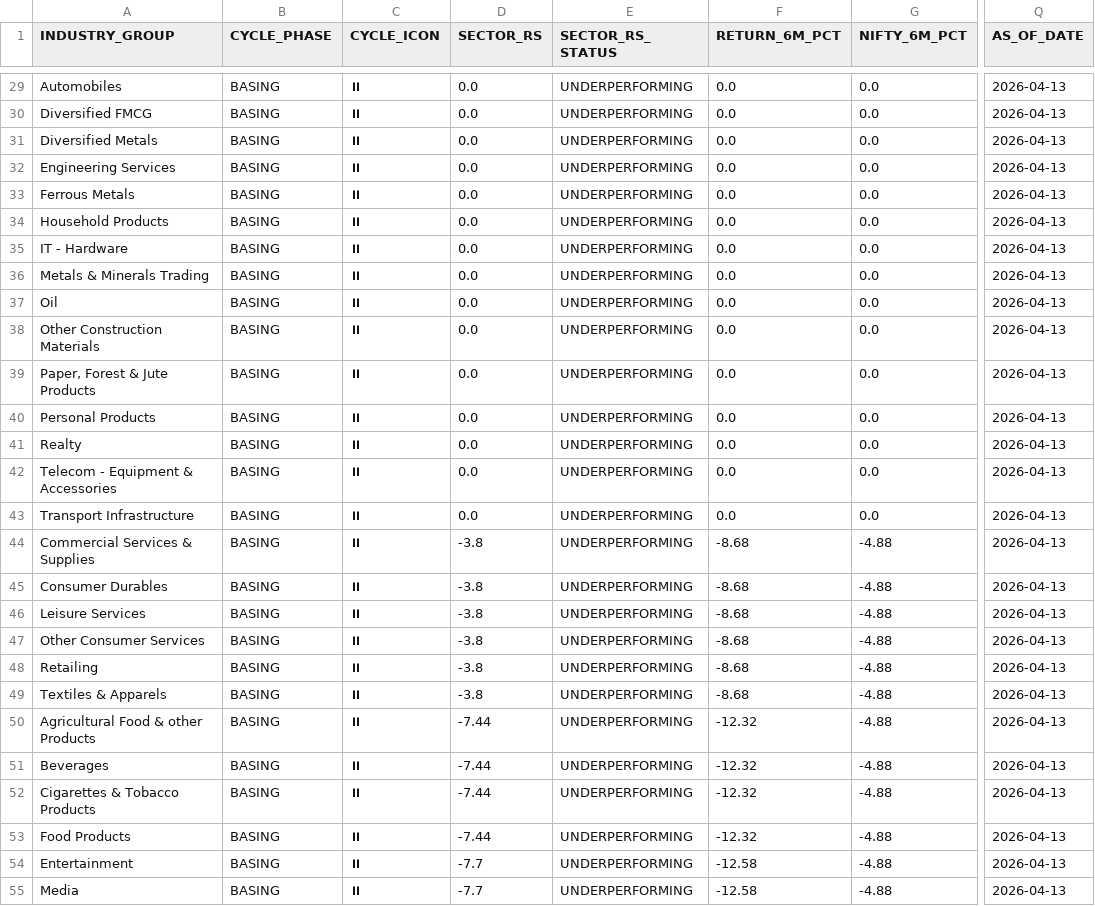
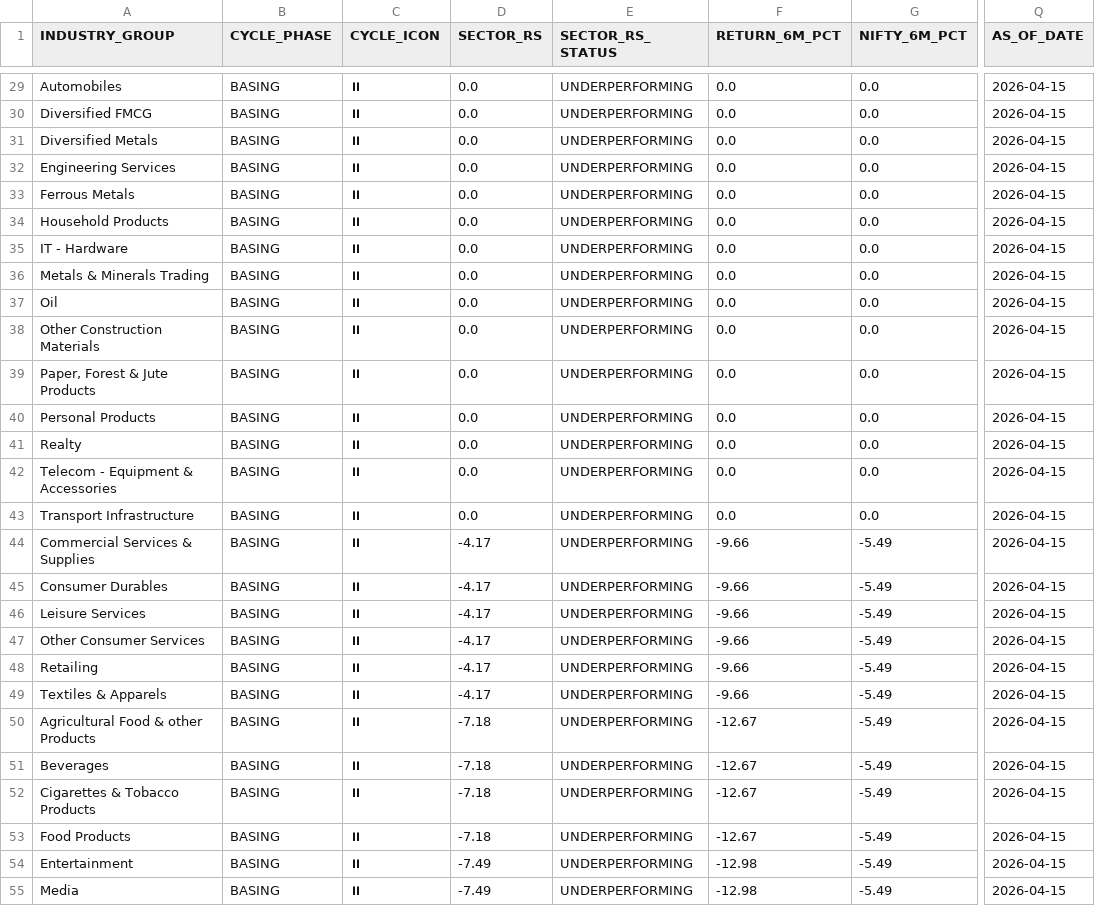
Before and after one commit to rajkshroff/multibagger-alerts, a CSV file: sector_cycle_status.csv, drawn as a sheet; only a part is shown, gaps mark what is left out; the diff covers the shown part only; the diff names each change by its address in the sheet, - before the commit and + after, or states it on an @@ line.

```diff
--- a/sector_cycle_status.csv
+++ b/sector_cycle_status.csv
-Q29:Q55 (AS_OF_DATE): 2026-04-13
+Q29:Q55 (AS_OF_DATE): 2026-04-15
-D44:D49 (SECTOR_RS): -3.8
+D44:D49 (SECTOR_RS): -4.17
-F44:F49 (RETURN_6M_PCT): -8.68
+F44:F49 (RETURN_6M_PCT): -9.66
-G44:G55 (NIFTY_6M_PCT): -4.88
+G44:G55 (NIFTY_6M_PCT): -5.49
-D50:D53 (SECTOR_RS): -7.44
+D50:D53 (SECTOR_RS): -7.18
-F50:F53 (RETURN_6M_PCT): -12.32
+F50:F53 (RETURN_6M_PCT): -12.67
-D54:D55 (SECTOR_RS): -7.7
+D54:D55 (SECTOR_RS): -7.49
-F54:F55 (RETURN_6M_PCT): -12.58
+F54:F55 (RETURN_6M_PCT): -12.98
```
Also changed, not shown: 118 edited cells elsewhere in this file, early_alerts.csv, identity_canonical.csv, 5 other files.
